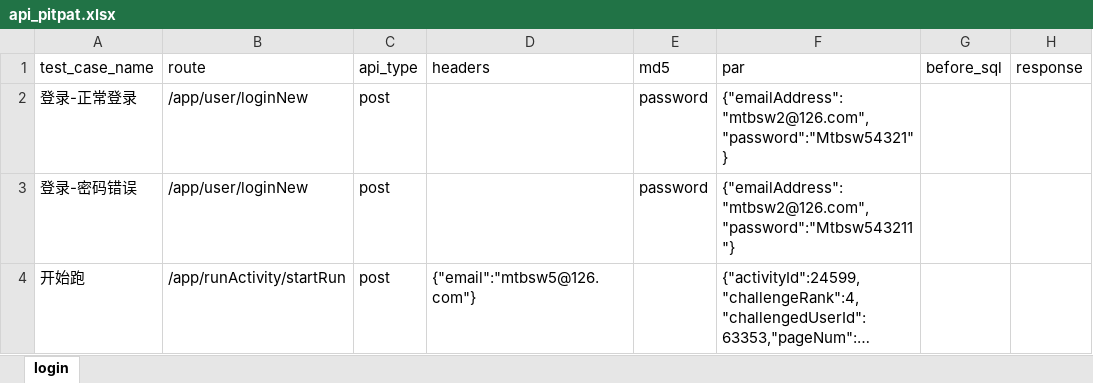
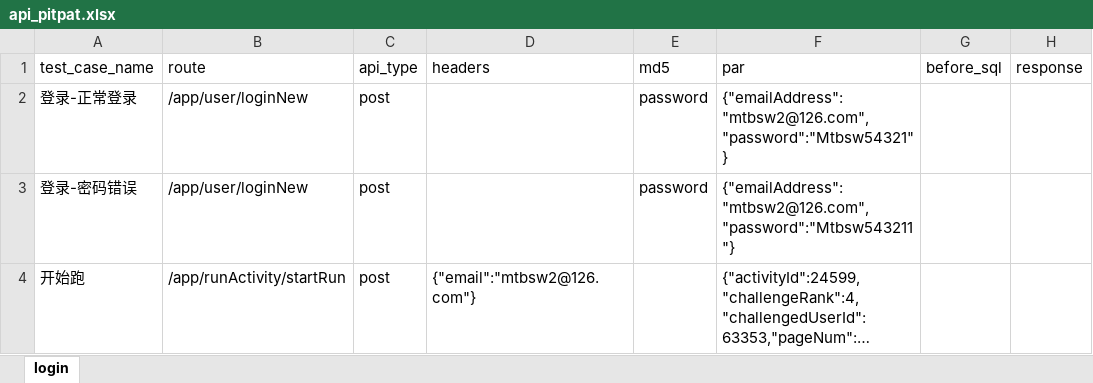
Before and after one commit to Arthurbym/api, an Excel workbook: test_data/api_doc/api_pitpat.xlsx, sheet login, drawn as a sheet; only a part is shown; long unchanged cells end in …; values as stored, in another font and other column widths than the file's, no borders; the diff covers the shown part only; the diff names each change by its address in the sheet, - before the commit and + after, or states it on an @@ line.

```diff
--- a/test_data/api_doc/api_pitpat.xlsx (sheet login)
+++ b/test_data/api_doc/api_pitpat.xlsx (sheet login)
-D4 (headers): {"email":"mtbsw5@126.com"}
+D4 (headers): {"email":"mtbsw2@126.com"}
```
Also changed, not shown: 3 added rows elsewhere in this sheet, 4 other files.
